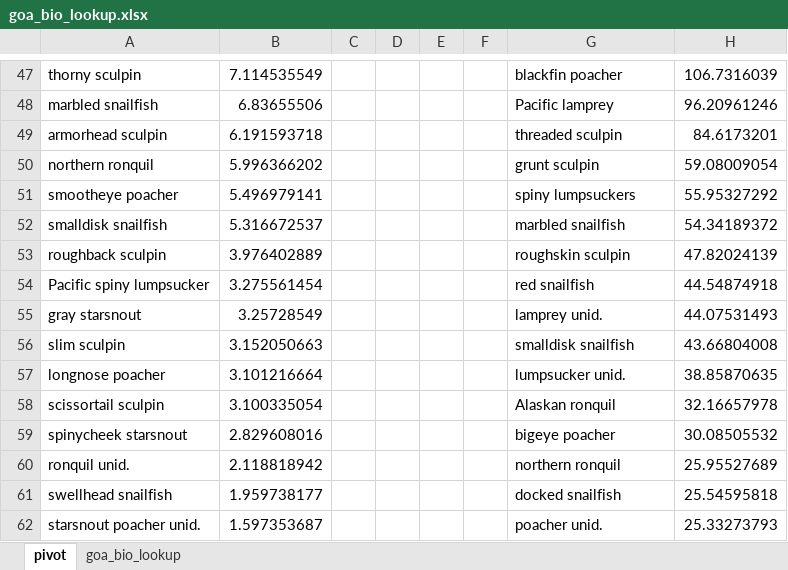
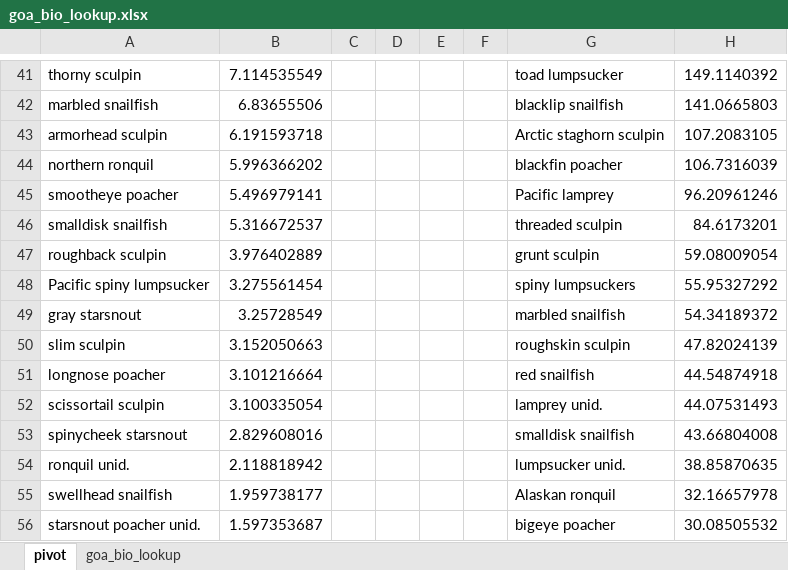
Before and after one commit to kaydin/reem_diets, an Excel workbook: lookups/lookup_merge/goa_bio_lookup.xlsx, sheet pivot, drawn as a sheet; only a part is shown, gaps mark what is left out; values as stored, in another font and other column widths than the file's, no borders; charts and pictures not drawn; addresses are those after the commit; the diff covers the shown part only; the diff names each change by its address in the sheet, - before the commit and + after, or states it on an @@ line.

```diff
--- a/lookups/lookup_merge/goa_bio_lookup.xlsx (sheet pivot)
+++ b/lookups/lookup_merge/goa_bio_lookup.xlsx (sheet pivot)
-G41: blackfin poacher
+G41: toad lumpsucker
-H41: 106.7316039
+H41: 149.1140392
-G42: Pacific lamprey
+G42: blacklip snailfish
-H42: 96.20961246
+H42: 141.0665803
-G43: threaded sculpin
+G43: Arctic staghorn sculpin
-H43: 84.6173201
+H43: 107.2083105
-G44: grunt sculpin
+G44: blackfin poacher
-H44: 59.08009054
+H44: 106.7316039
-G45: spiny lumpsuckers
+G45: Pacific lamprey
-H45: 55.95327292
+H45: 96.20961246
-G46: marbled snailfish
+G46: threaded sculpin
-H46: 54.34189372
+H46: 84.6173201
-G47: roughskin sculpin
+G47: grunt sculpin
-H47: 47.82024139
+H47: 59.08009054
-G48: red snailfish
+G48: spiny lumpsuckers
-H48: 44.54874918
+H48: 55.95327292
-G49: lamprey unid.
+G49: marbled snailfish
-H49: 44.07531493
+H49: 54.34189372
-G50: smalldisk snailfish
+G50: roughskin sculpin
-H50: 43.66804008
+H50: 47.82024139
-G51: lumpsucker unid.
+G51: red snailfish
-H51: 38.85870635
+H51: 44.54874918
-G52: Alaskan ronquil
+G52: lamprey unid.
-H52: 32.16657978
+H52: 44.07531493
-G53: bigeye poacher
+G53: smalldisk snailfish
-H53: 30.08505532
+H53: 43.66804008
-G54: northern ronquil
+G54: lumpsucker unid.
-H54: 25.95527689
+H54: 38.85870635
-G55: docked snailfish
+G55: Alaskan ronquil
-H55: 25.54595818
+H55: 32.16657978
-G56: poacher unid.
+G56: bigeye poacher
-H56: 25.33273793
+H56: 30.08505532
```
Also changed, not shown: 49 added rows, 58 removed rows and 235 edited cells elsewhere in this sheet, sheet goa_bio_lookup, charts or pictures, 8 other files.
